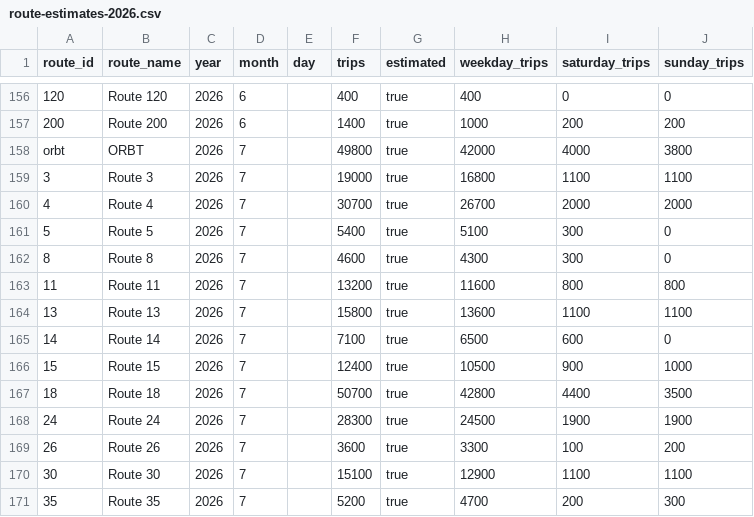
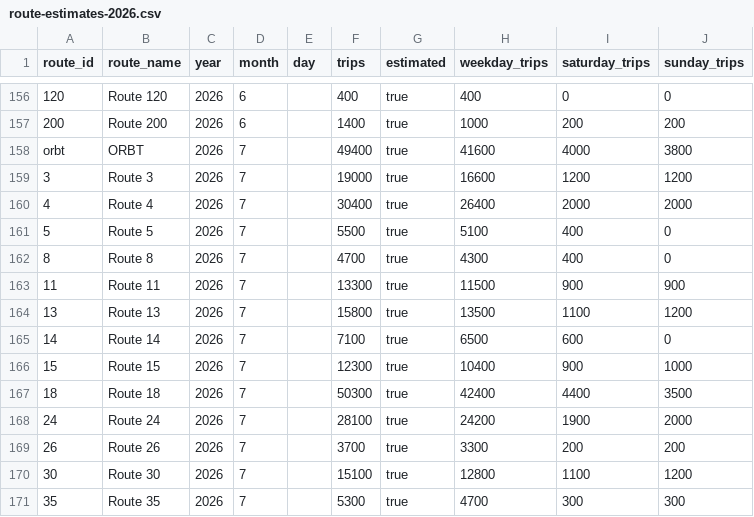
Before and after one commit to nivram80/metro-ridership-dashboard, a CSV file: data/route-estimates-2026.csv, drawn as a sheet; only a part is shown, gaps mark what is left out; the diff covers the shown part only; the diff names each change by its address in the sheet, - before the commit and + after, or states it on an @@ line.

```diff
--- a/data/route-estimates-2026.csv
+++ b/data/route-estimates-2026.csv
-F158 (trips): 49800
+F158 (trips): 49400
-H158 (weekday_trips): 42000
+H158 (weekday_trips): 41600
-H159 (weekday_trips): 16800
+H159 (weekday_trips): 16600
-I159 (saturday_trips): 1100
+I159 (saturday_trips): 1200
-J159 (sunday_trips): 1100
+J159 (sunday_trips): 1200
-F160 (trips): 30700
+F160 (trips): 30400
-H160 (weekday_trips): 26700
+H160 (weekday_trips): 26400
-F161 (trips): 5400
+F161 (trips): 5500
-I161:I162 (saturday_trips): 300
+I161:I162 (saturday_trips): 400
-F162 (trips): 4600
+F162 (trips): 4700
-F163 (trips): 13200
+F163 (trips): 13300
-H163 (weekday_trips): 11600
+H163 (weekday_trips): 11500
-I163 (saturday_trips): 800
+I163 (saturday_trips): 900
-J163 (sunday_trips): 800
+J163 (sunday_trips): 900
-H164 (weekday_trips): 13600
+H164 (weekday_trips): 13500
-J164 (sunday_trips): 1100
+J164 (sunday_trips): 1200
-F166 (trips): 12400
+F166 (trips): 12300
-H166 (weekday_trips): 10500
+H166 (weekday_trips): 10400
-F167 (trips): 50700
+F167 (trips): 50300
-H167 (weekday_trips): 42800
+H167 (weekday_trips): 42400
-F168 (trips): 28300
+F168 (trips): 28100
-H168 (weekday_trips): 24500
+H168 (weekday_trips): 24200
-J168 (sunday_trips): 1900
+J168 (sunday_trips): 2000
-F169 (trips): 3600
+F169 (trips): 3700
-I169 (saturday_trips): 100
+I169 (saturday_trips): 200
-H170 (weekday_trips): 12900
+H170 (weekday_trips): 12800
-J170 (sunday_trips): 1100
+J170 (sunday_trips): 1200
-F171 (trips): 5200
+F171 (trips): 5300
-I171 (saturday_trips): 200
+I171 (saturday_trips): 300
```
Also changed, not shown: 15 edited cells elsewhere in this file, 2 other files.
